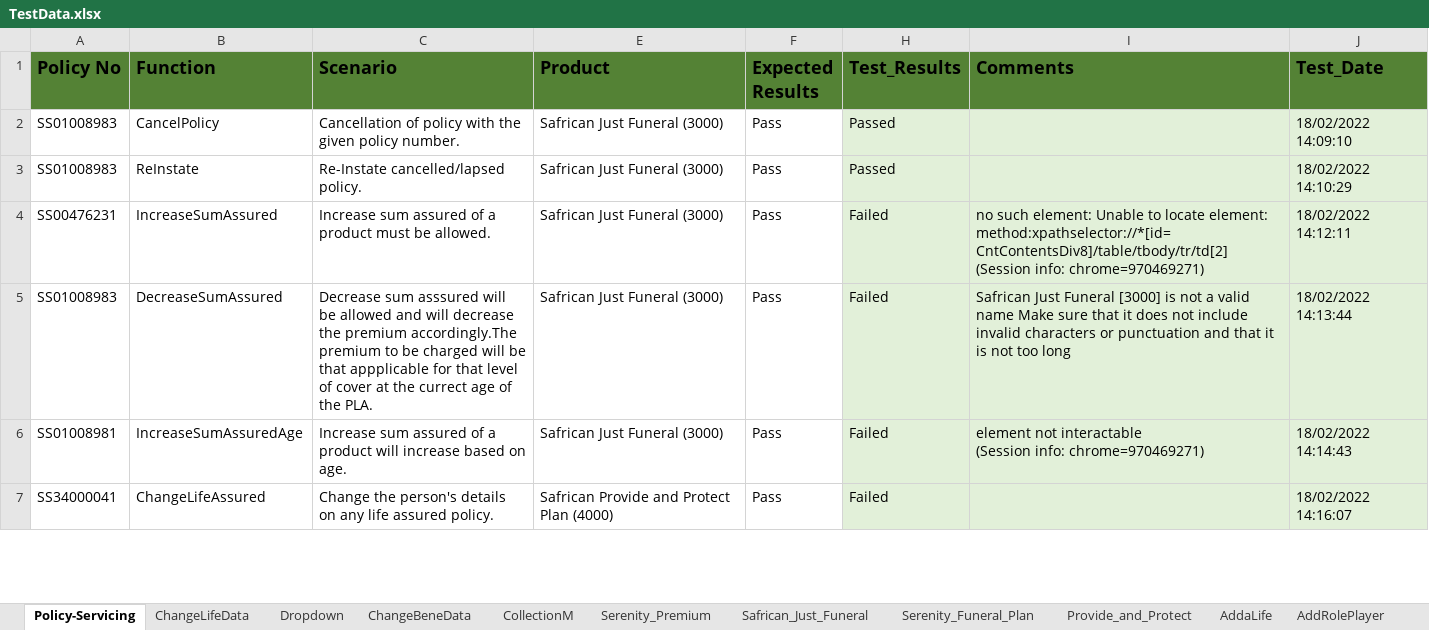
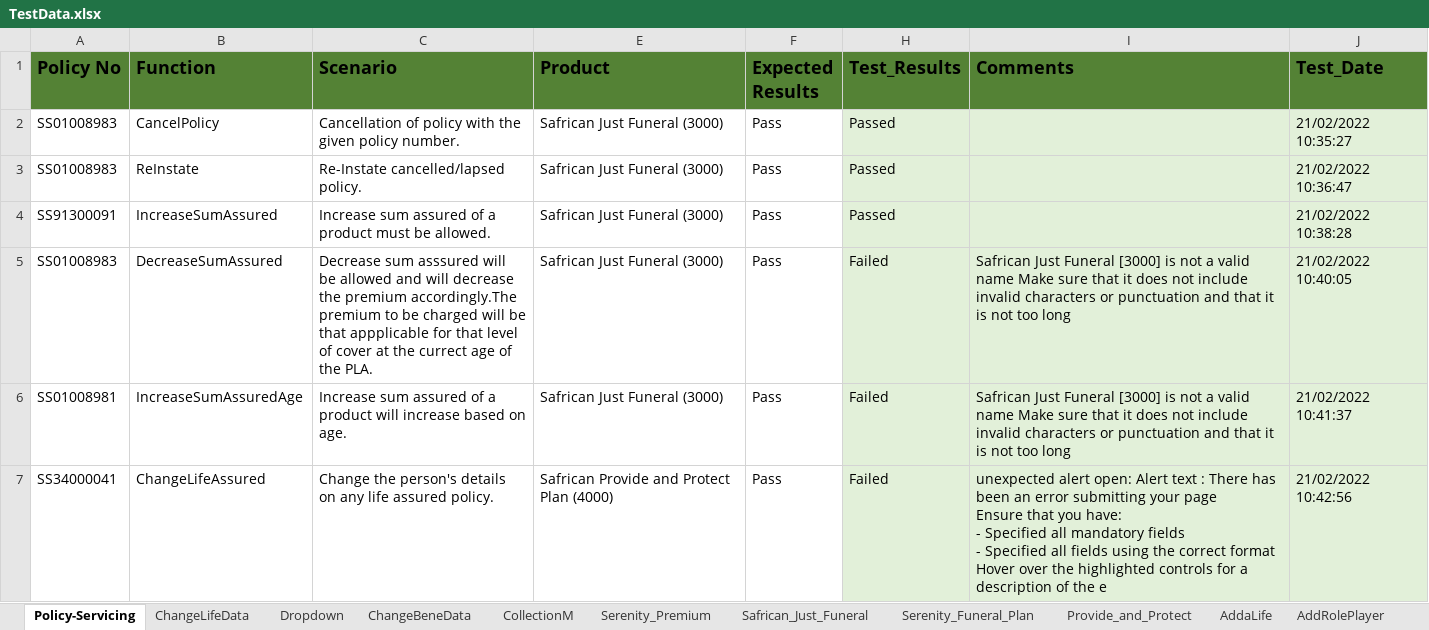
Before and after one commit to NapeBoshielo/sanlamNew, an Excel workbook: ILR_TestSuite/MIP UAT Test Scenarios/TestData.xlsx, sheet Policy-Servicing, drawn as a sheet; only a part is shown; values as stored, in another font and other column widths than the file's, no borders; table styles not drawn; ↵ is a line break in a cell; the diff covers the shown part only; the diff names each change by its address in the sheet, - before the commit and + after, or states it on an @@ line.

```diff
--- a/ILR_TestSuite/MIP UAT Test Scenarios/TestData.xlsx (sheet Policy-Servicing)
+++ b/ILR_TestSuite/MIP UAT Test Scenarios/TestData.xlsx (sheet Policy-Servicing)
-J2 (Test_Date): 18/02/2022 14:09:10
+J2 (Test_Date): 21/02/2022 10:35:27
-J3 (Test_Date): 18/02/2022 14:10:29
+J3 (Test_Date): 21/02/2022 10:36:47
-A4 (Policy No): SS00476231
+A4 (Policy No): SS91300091
-H4 (Test_Results): Failed
+H4 (Test_Results): Passed
-I4 (Comments): no such element: Unable to locate element: method:xpathselector://*[id=CntContentsDiv8]/table/tbody/tr/td[2] ↵ (Session info: chrome=970469271)
+I4 (Comments): (empty)
-J4 (Test_Date): 18/02/2022 14:12:11
+J4 (Test_Date): 21/02/2022 10:38:28
-J5 (Test_Date): 18/02/2022 14:13:44
+J5 (Test_Date): 21/02/2022 10:40:05
-I6 (Comments): element not interactable ↵ (Session info: chrome=970469271)
+I6 (Comments): Safrican Just Funeral [3000] is not a valid name Make sure that it does not include invalid characters or punctuation and that it is not too long
-J6 (Test_Date): 18/02/2022 14:14:43
+J6 (Test_Date): 21/02/2022 10:41:37
-I7 (Comments): (empty)
+I7 (Comments): unexpected alert open: Alert text : There has been an error submitting your page ↵ Ensure that you have: ↵ - Specified all mandatory fields ↵ - Specified all fields using the correct format ↵ Hover over the highlighted controls for a description of the e
-J7 (Test_Date): 18/02/2022 14:16:07
+J7 (Test_Date): 21/02/2022 10:42:56
```
Also changed, not shown: 36 edited cells elsewhere in this sheet, sheet ChangeLifeData, sheet CollectionM, sheet AddRole_NextMonth, sheet AddaLife, sheet AddRolePlayer, other sheet tabs, 24 other files.
